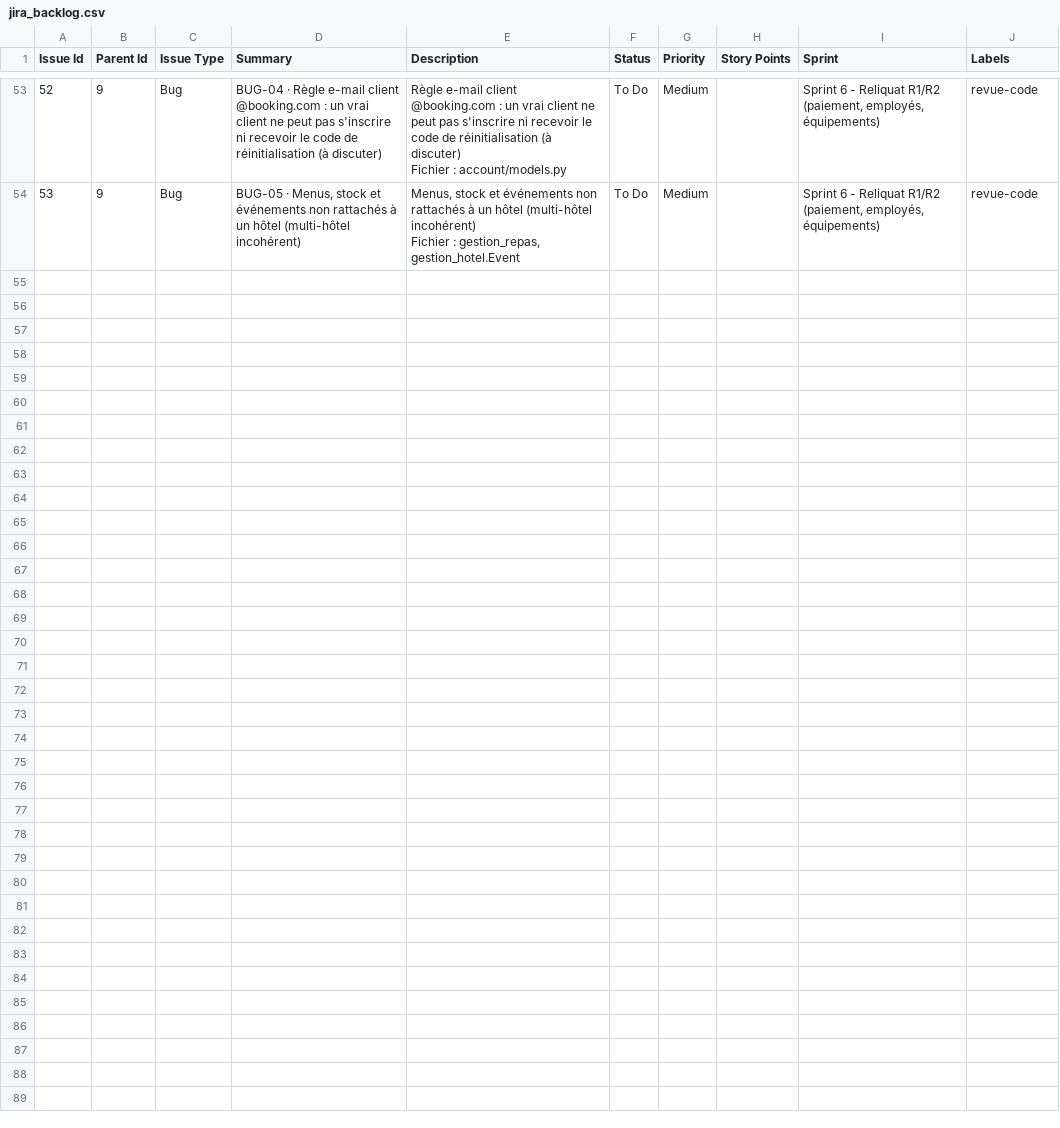
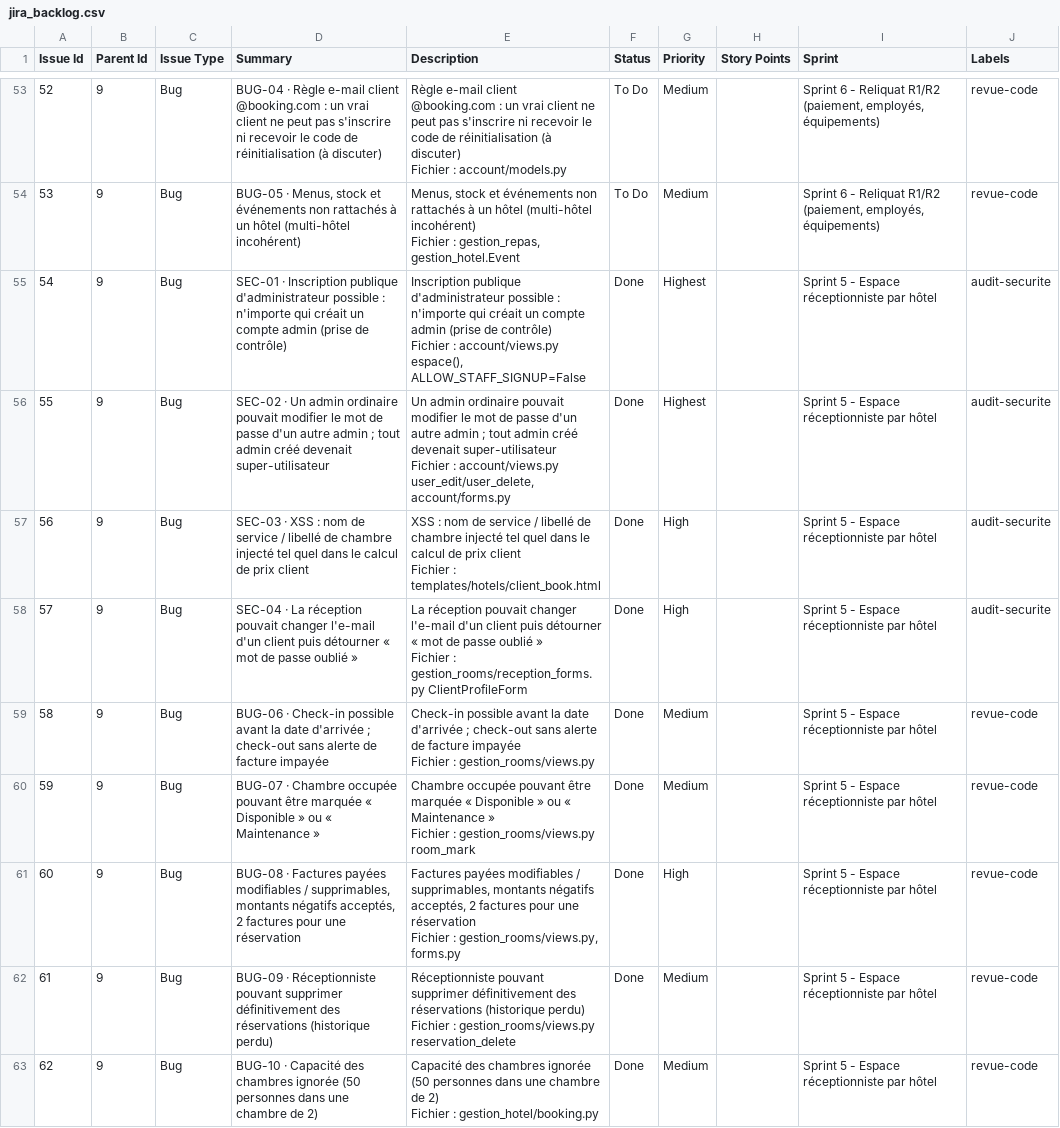
Before and after one commit to AyhamKsouri/hotel_2026_tekup, a CSV file: docs/jira_backlog.csv, drawn as a sheet; only a part is shown, gaps mark what is left out; the diff covers the shown part only.

```diff
--- a/docs/jira_backlog.csv
+++ b/docs/jira_backlog.csv
@@ -98 +98,28 @@ Fichier : account/models.py",To Do,Medium,,"Sprint 6 - Reliquat R1/R2 (paiement,
 Fichier : gestion_repas, gestion_hotel.Event",To Do,Medium,,"Sprint 6 - Reliquat R1/R2 (paiement, employés, équipements)",revue-code
+54,9,Bug,SEC-01 · Inscription publique d'administrateur possible : n'importe qui créait un compte admin (prise de contrôle),"Inscription publique d'administrateur possible : n'importe qui créait un compte admin (prise de contrôle)
+
+Fichier : account/views.py espace(), ALLOW_STAFF_SIGNUP=False",Done,Highest,,Sprint 5 - Espace réceptionniste par hôtel,audit-securite
+55,9,Bug,SEC-02 · Un admin ordinaire pouvait modifier le mot de passe d'un autre admin ; tout admin créé devenait super-utilisateur,"Un admin ordinaire pouvait modifier le mot de passe d'un autre admin ; tout admin créé devenait super-utilisateur
+
+Fichier : account/views.py user_edit/user_delete, account/forms.py",Done,Highest,,Sprint 5 - Espace réceptionniste par hôtel,audit-securite
+56,9,Bug,SEC-03 · XSS : nom de service / libellé de chambre injecté tel quel dans le calcul de prix client,"XSS : nom de service / libellé de chambre injecté tel quel dans le calcul de prix client
+
+Fichier : templates/hotels/client_book.html",Done,High,,Sprint 5 - Espace réceptionniste par hôtel,audit-securite
+57,9,Bug,SEC-04 · La réception pouvait changer l'e-mail d'un client puis détourner « mot de passe oublié »,"La réception pouvait changer l'e-mail d'un client puis détourner « mot de passe oublié »
+
+Fichier : gestion_rooms/reception_forms.py ClientProfileForm",Done,High,,Sprint 5 - Espace réceptionniste par hôtel,audit-securite
+58,9,Bug,BUG-06 · Check-in possible avant la date d'arrivée ; check-out sans alerte de facture impayée,"Check-in possible avant la date d'arrivée ; check-out sans alerte de facture impayée
+
+Fichier : gestion_rooms/views.py",Done,Medium,,Sprint 5 - Espace réceptionniste par hôtel,revue-code
+59,9,Bug,BUG-07 · Chambre occupée pouvant être marquée « Disponible » ou « Maintenance »,"Chambre occupée pouvant être marquée « Disponible » ou « Maintenance »
+
+Fichier : gestion_rooms/views.py room_mark",Done,Medium,,Sprint 5 - Espace réceptionniste par hôtel,revue-code
+60,9,Bug,"BUG-08 · Factures payées modifiables / supprimables, montants négatifs acceptés, 2 factures pour une réservation","Factures payées modifiables / supprimables, montants négatifs acceptés, 2 factures pour une réservation
+
+Fichier : gestion_rooms/views.py, forms.py",Done,High,,Sprint 5 - Espace réceptionniste par hôtel,revue-code
+61,9,Bug,BUG-09 · Réceptionniste pouvant supprimer définitivement des réservations (historique perdu),"Réceptionniste pouvant supprimer définitivement des réservations (historique perdu)
+
+Fichier : gestion_rooms/views.py reservation_delete",Done,Medium,,Sprint 5 - Espace réceptionniste par hôtel,revue-code
+62,9,Bug,BUG-10 · Capacité des chambres ignorée (50 personnes dans une chambre de 2),"Capacité des chambres ignorée (50 personnes dans une chambre de 2)
+
+Fichier : gestion_hotel/booking.py",Done,Medium,,Sprint 5 - Espace réceptionniste par hôtel,revue-code
```
Also changed, not shown: 8 added rows and 1 edited cell elsewhere in this file.
